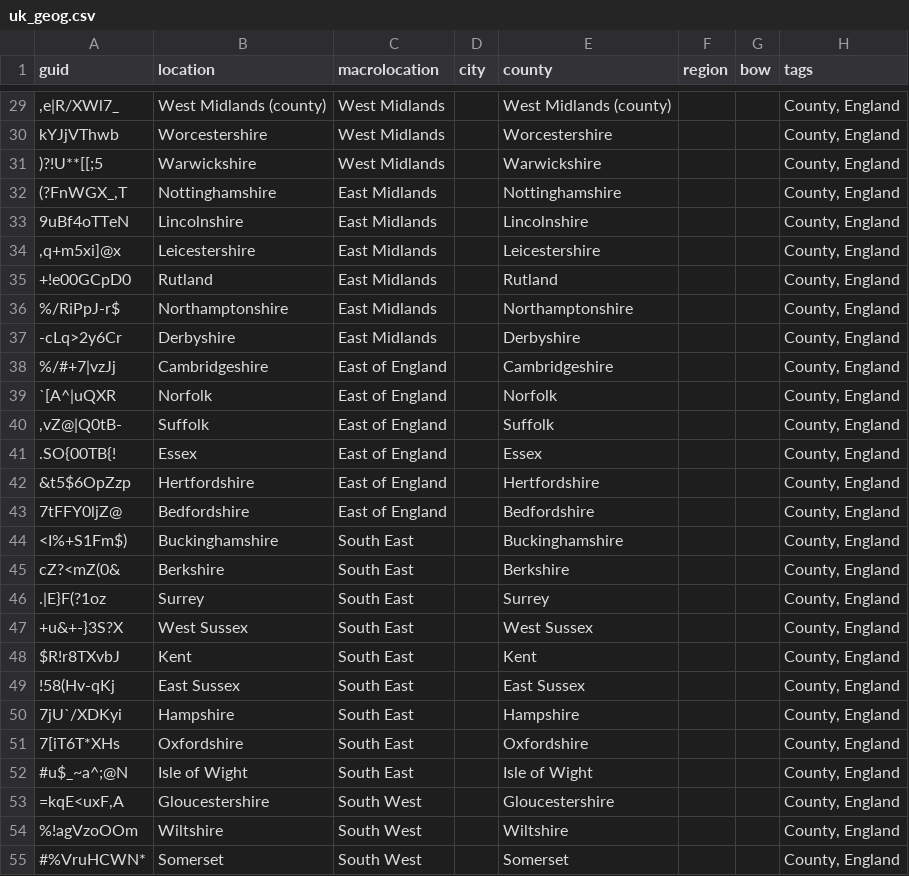
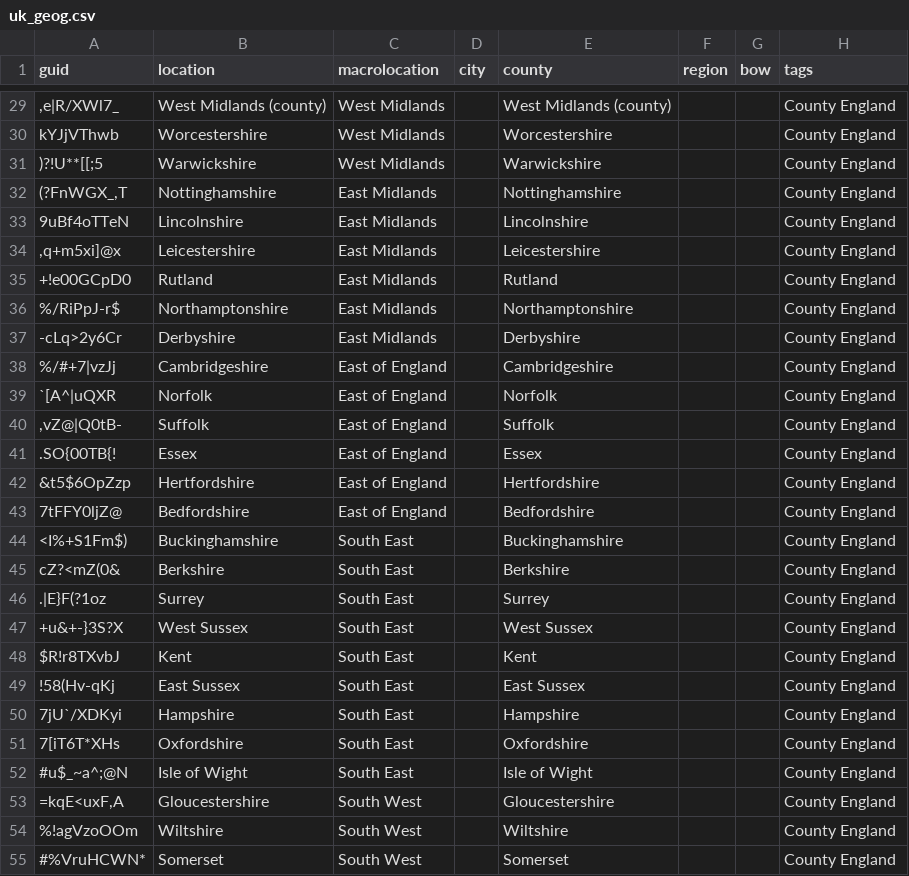
Before and after one commit to HartBlanc/anki-uk-geography, a CSV file: src/data/uk_geog.csv, drawn as a sheet; only a part is shown, gaps mark what is left out; the diff covers the shown part only; the diff names each change by its address in the sheet, - before the commit and + after, or states it on an @@ line.

```diff
--- a/src/data/uk_geog.csv
+++ b/src/data/uk_geog.csv
-H29:H55 (tags): County, England
+H29:H55 (tags): County England
```
Also changed, not shown: 1 added row and 162 edited cells elsewhere in this file, 39 other files.
